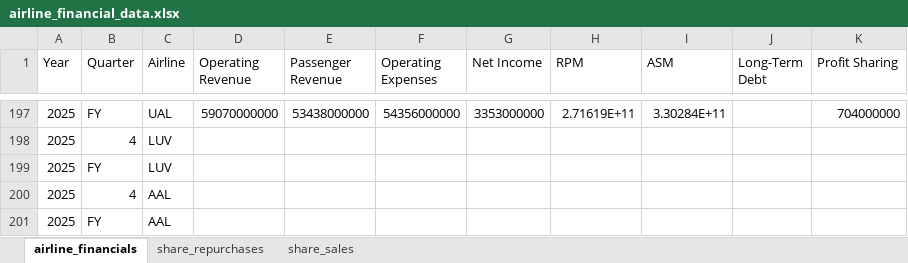
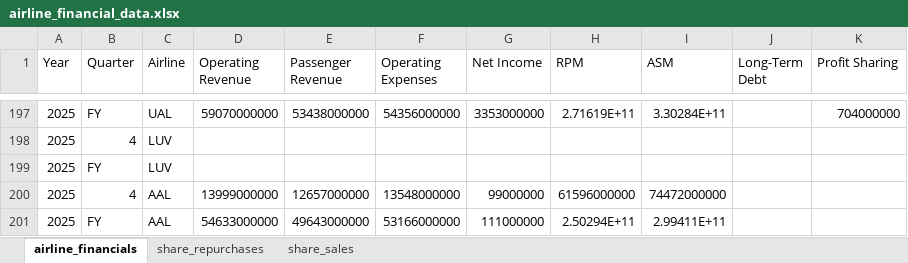
Before and after one commit to mtricanowicz/airline_financials, an Excel workbook: airline_financial_data.xlsx, sheet airline_financials, drawn as a sheet; only a part is shown, gaps mark what is left out; values as stored, in another font and other column widths than the file's, no borders; the diff names each change by its address in the sheet, - before the commit and + after, or states it on an @@ line.

Commit message:
Adds AAL Q4 and FY 2025 results except for long term debt and profit sharing. Adds AAL Q4 2025 insights. Remaining AAL results and FY insights awaiting release of 10-K.

```diff
--- a/airline_financial_data.xlsx (sheet airline_financials)
+++ b/airline_financial_data.xlsx (sheet airline_financials)
-D200 (Operating Revenue): (empty)
+D200 (Operating Revenue): 13999000000
-E200 (Passenger Revenue): (empty)
+E200 (Passenger Revenue): 12657000000
-F200 (Operating Expenses): (empty)
+F200 (Operating Expenses): 13548000000
-G200 (Net Income): (empty)
+G200 (Net Income): 99000000
-H200 (RPM): (empty)
+H200 (RPM): 61596000000
-I200 (ASM): (empty)
+I200 (ASM): 74472000000
-D201 (Operating Revenue): (empty)
+D201 (Operating Revenue): 54633000000
-E201 (Passenger Revenue): (empty)
+E201 (Passenger Revenue): 49643000000
-F201 (Operating Expenses): (empty)
+F201 (Operating Expenses): 53166000000
-G201 (Net Income): (empty)
+G201 (Net Income): 111000000
-H201 (RPM): (empty)
+H201 (RPM): 2.50294E+11
-I201 (ASM): (empty)
+I201 (ASM): 2.99411E+11
```
Also changed, not shown: 3 other files.
